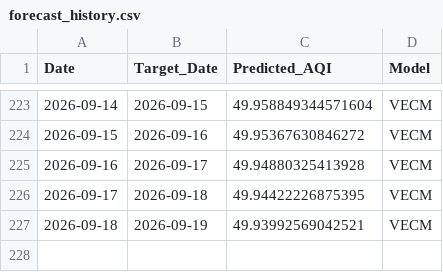
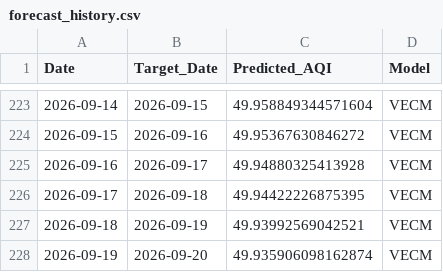
Before and after one commit to pavan3767/Project-AQI, a CSV file: forecast_history.csv, drawn as a sheet; only a part is shown, gaps mark what is left out.

```diff
--- a/forecast_history.csv
+++ b/forecast_history.csv
@@ -227 +227,2 @@ Date,Target_Date,Predicted_AQI,Model
 2026-09-18,2026-09-19,49.93992569042521,VECM
+2026-09-19,2026-09-20,49.935906098162874,VECM
```
Also changed, not shown: Cleaned AQI Bulk data (26th Jan).csv, drift_log.csv, 2 other files.
